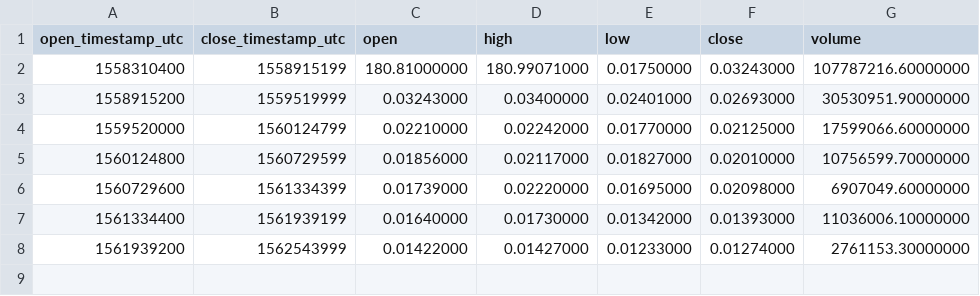
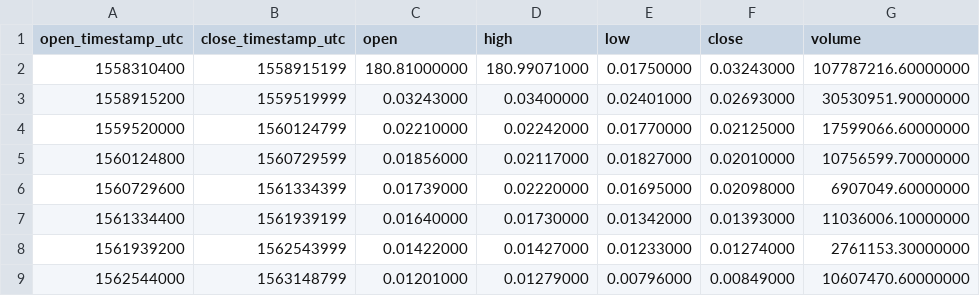
Before and after one commit to cryptobigbro/binance-PHBTUSD, a CSV file: binance-PHBTUSD-1w.csv, drawn as a sheet.

```diff
--- a/binance-PHBTUSD-1w.csv
+++ b/binance-PHBTUSD-1w.csv
@@ -8 +8,2 @@ open_timestamp_utc,close_timestamp_utc,open,high,low,close,volume
 1561939200,1562543999,0.01422000,0.01427000,0.01233000,0.01274000,2761153.30000000
+1562544000,1563148799,0.01201000,0.01279000,0.00796000,0.00849000,10607470.60000000
```
Also changed, not shown: binance-PHBTUSD-1d.csv, binance-PHBTUSD-1h.csv.
